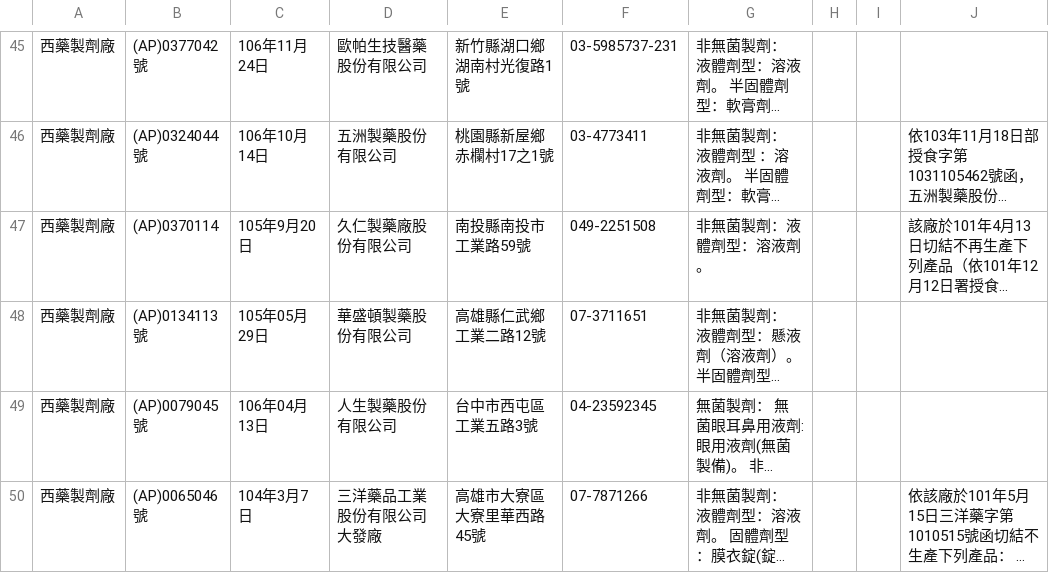
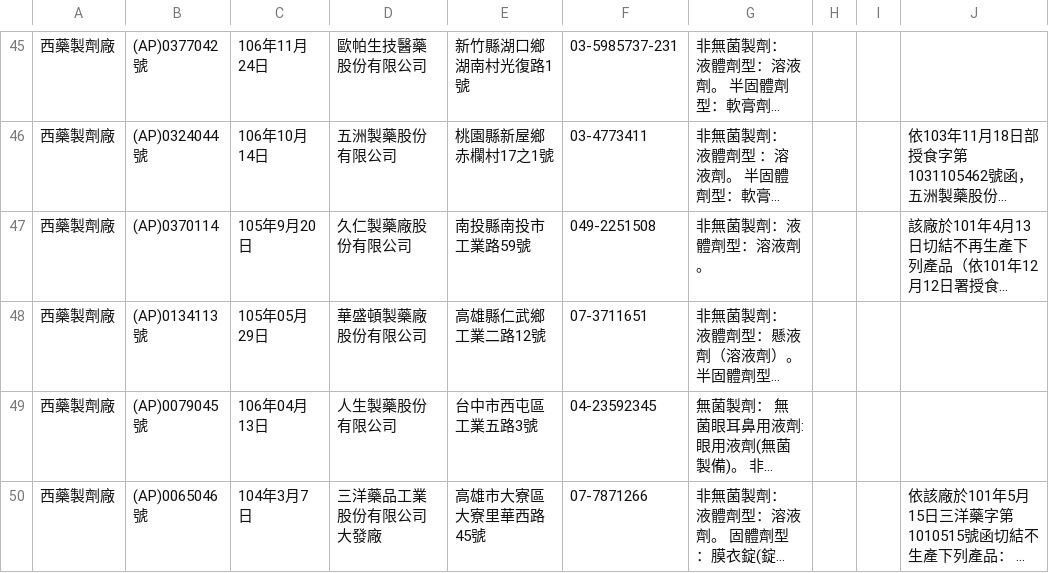
Before and after one commit to kiang/data.fda.gov.tw-list, a CSV file: dataset/31.csv, drawn as a sheet; only a part is shown, gaps mark what is left out; long unchanged cells end in …; the diff names each change by its address in the sheet, - before the commit and + after, or states it on an @@ line.

```diff
--- a/dataset/31.csv
+++ b/dataset/31.csv
-D48: 華盛頓製藥股份有限公司
+D48: 華盛頓製藥廠股份有限公司
```
Also changed, not shown: dataset/34.csv, dataset/67.csv, 3 other files.
